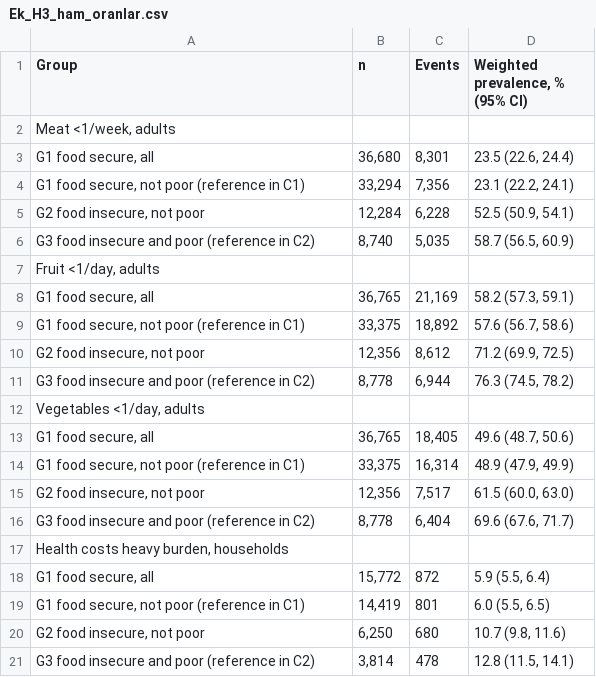
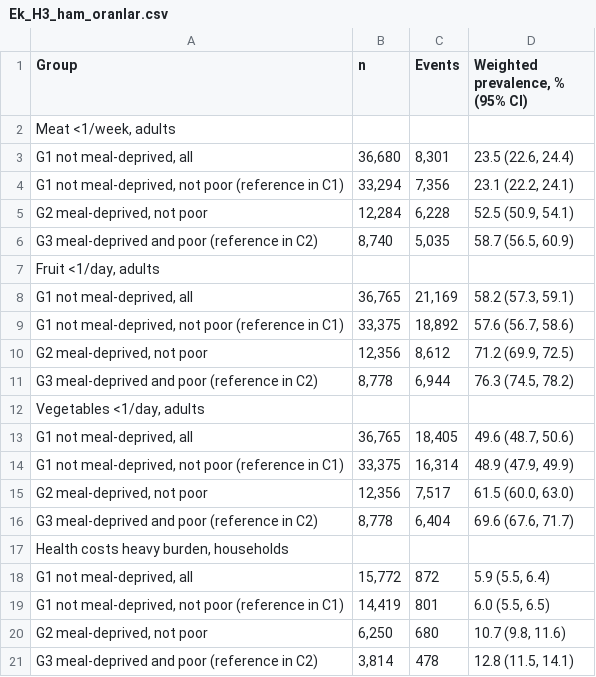
Before and after one commit to sy142/ilcs2023-2025-food-insecurity-poverty-targeting, a CSV file: Results/Supplementary/Ek_H3_ham_oranlar.csv, drawn as a sheet.

```diff
--- a/Results/Supplementary/Ek_H3_ham_oranlar.csv
+++ b/Results/Supplementary/Ek_H3_ham_oranlar.csv
@@ -2,20 +2,20 @@ Group,n,Events,"Weighted prevalence, % (95% CI)"
 "Meat <1/week, adults","","",""
-"G1 food secure, all","36,680","8,301","23.5 (22.6, 24.4)"
-"G1 food secure, not poor (reference in C1)","33,294","7,356","23.1 (22.2, 24.1)"
-"G2 food insecure, not poor","12,284","6,228","52.5 (50.9, 54.1)"
-G3 food insecure and poor (reference in C2),"8,740","5,035","58.7 (56.5, 60.9)"
+"G1 not meal-deprived, all","36,680","8,301","23.5 (22.6, 24.4)"
+"G1 not meal-deprived, not poor (reference in C1)","33,294","7,356","23.1 (22.2, 24.1)"
+"G2 meal-deprived, not poor","12,284","6,228","52.5 (50.9, 54.1)"
+G3 meal-deprived and poor (reference in C2),"8,740","5,035","58.7 (56.5, 60.9)"
 "Fruit <1/day, adults","","",""
-"G1 food secure, all","36,765","21,169","58.2 (57.3, 59.1)"
-"G1 food secure, not poor (reference in C1)","33,375","18,892","57.6 (56.7, 58.6)"
-"G2 food insecure, not poor","12,356","8,612","71.2 (69.9, 72.5)"
-G3 food insecure and poor (reference in C2),"8,778","6,944","76.3 (74.5, 78.2)"
+"G1 not meal-deprived, all","36,765","21,169","58.2 (57.3, 59.1)"
+"G1 not meal-deprived, not poor (reference in C1)","33,375","18,892","57.6 (56.7, 58.6)"
+"G2 meal-deprived, not poor","12,356","8,612","71.2 (69.9, 72.5)"
+G3 meal-deprived and poor (reference in C2),"8,778","6,944","76.3 (74.5, 78.2)"
 "Vegetables <1/day, adults","","",""
-"G1 food secure, all","36,765","18,405","49.6 (48.7, 50.6)"
-"G1 food secure, not poor (reference in C1)","33,375","16,314","48.9 (47.9, 49.9)"
-"G2 food insecure, not poor","12,356","7,517","61.5 (60.0, 63.0)"
-G3 food insecure and poor (reference in C2),"8,778","6,404","69.6 (67.6, 71.7)"
+"G1 not meal-deprived, all","36,765","18,405","49.6 (48.7, 50.6)"
+"G1 not meal-deprived, not poor (reference in C1)","33,375","16,314","48.9 (47.9, 49.9)"
+"G2 meal-deprived, not poor","12,356","7,517","61.5 (60.0, 63.0)"
+G3 meal-deprived and poor (reference in C2),"8,778","6,404","69.6 (67.6, 71.7)"
 "Health costs heavy burden, households","","",""
-"G1 food secure, all","15,772",872,"5.9 (5.5, 6.4)"
-"G1 food secure, not poor (reference in C1)","14,419",801,"6.0 (5.5, 6.5)"
-"G2 food insecure, not poor","6,250",680,"10.7 (9.8, 11.6)"
-G3 food insecure and poor (reference in C2),"3,814",478,"12.8 (11.5, 14.1)"
+"G1 not meal-deprived, all","15,772",872,"5.9 (5.5, 6.4)"
+"G1 not meal-deprived, not poor (reference in C1)","14,419",801,"6.0 (5.5, 6.5)"
+"G2 meal-deprived, not poor","6,250",680,"10.7 (9.8, 11.6)"
+G3 meal-deprived and poor (reference in C2),"3,814",478,"12.8 (11.5, 14.1)"
```
Also changed, not shown: Results/Supplementary/Ek_orneklem_karsilastirma.csv, Results/Supplementary/TableS15.csv, 30 other files.
